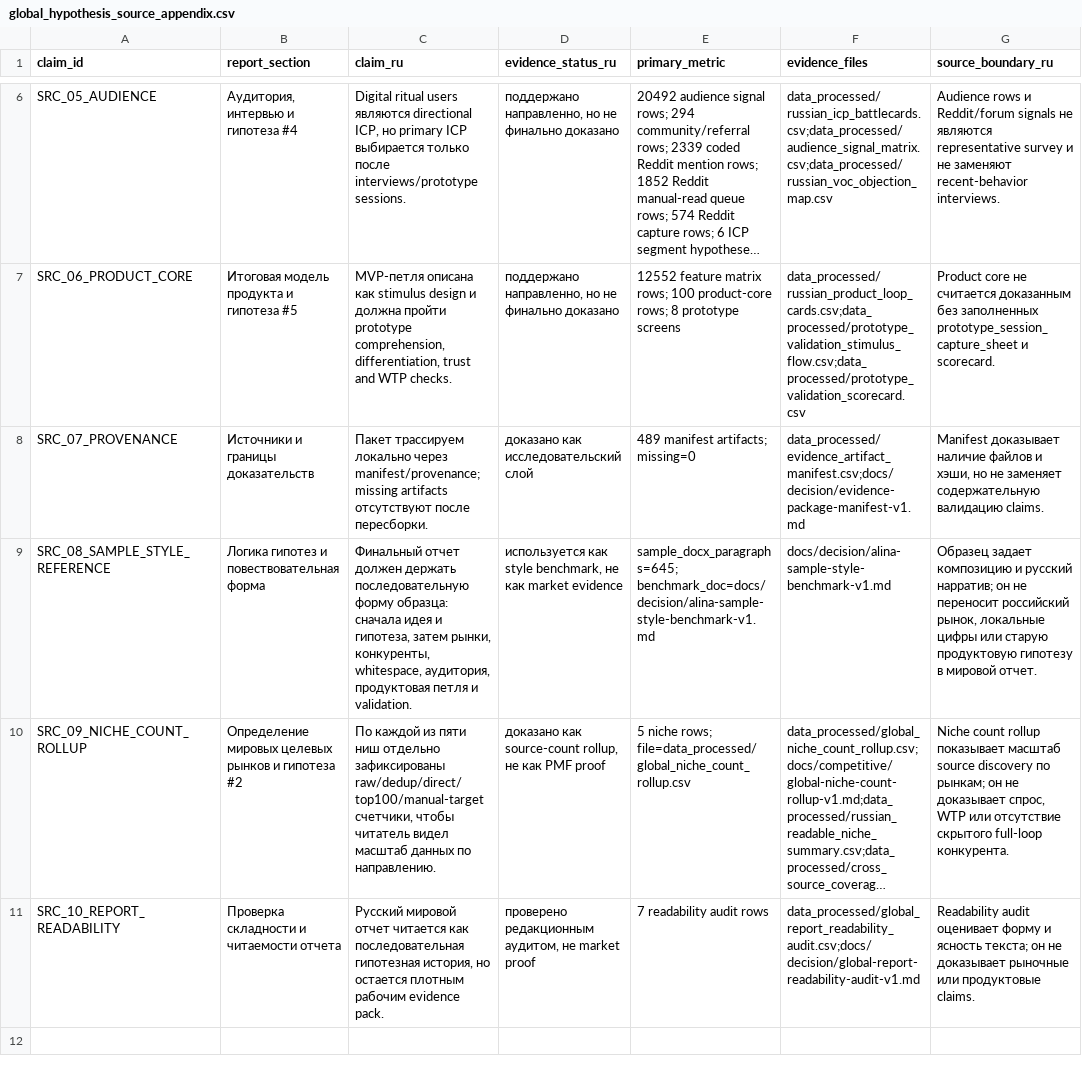
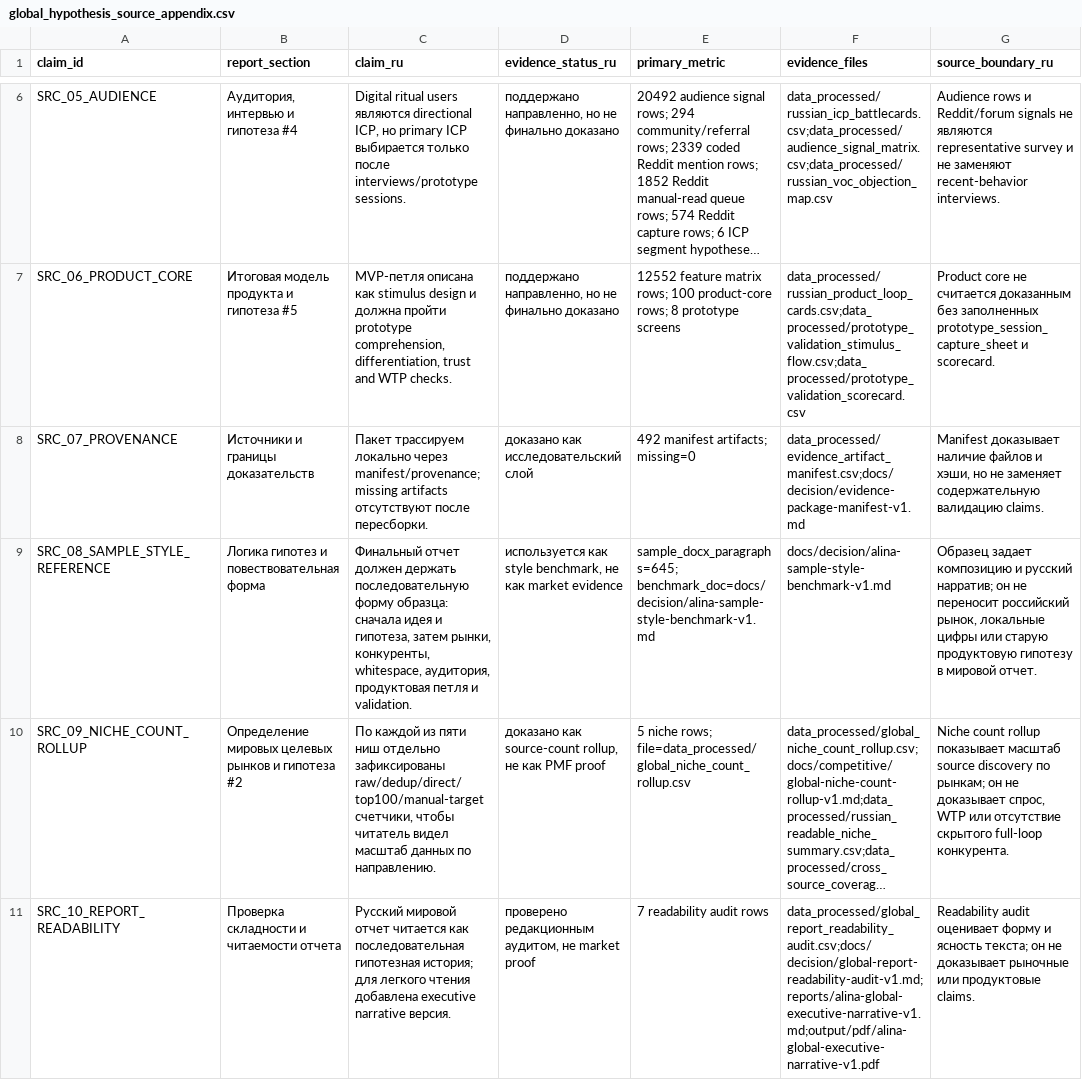
Before and after one commit to kirbudilov01/alina-research, a CSV file: data_processed/global_hypothesis_source_appendix.csv, drawn as a sheet; only a part is shown, gaps mark what is left out; long unchanged cells end in …; the diff names each change by its address in the sheet, - before the commit and + after, or states it on an @@ line.

```diff
--- a/data_processed/global_hypothesis_source_appendix.csv
+++ b/data_processed/global_hypothesis_source_appendix.csv
-E8 (primary_metric): 489 manifest artifacts; missing=0
+E8 (primary_metric): 492 manifest artifacts; missing=0
-C11 (claim_ru): …последовательная гипотезная история, но остается плотным рабочим evidence pack.
+C11 (claim_ru): …последовательная гипотезная история; для легкого чтения добавлена executive narrative версия.
-F11 (evidence_files): data_processed/global_report_readability_audit.csv;docs/decision/global-report-readability-audit-v1.md
+F11 (evidence_files): data_processed/global_report_readability_audit.csv;docs/decision/global-report-readability-audit-v1.md;reports/alina-global-executive-narrative-v1.md;output/pdf/alina-global-executive-narrative-v1.pdf
```
Also changed, not shown: data_processed/evidence_artifact_manifest.csv, data_processed/global_goal_evidence_coverage.csv, 19 other files.
